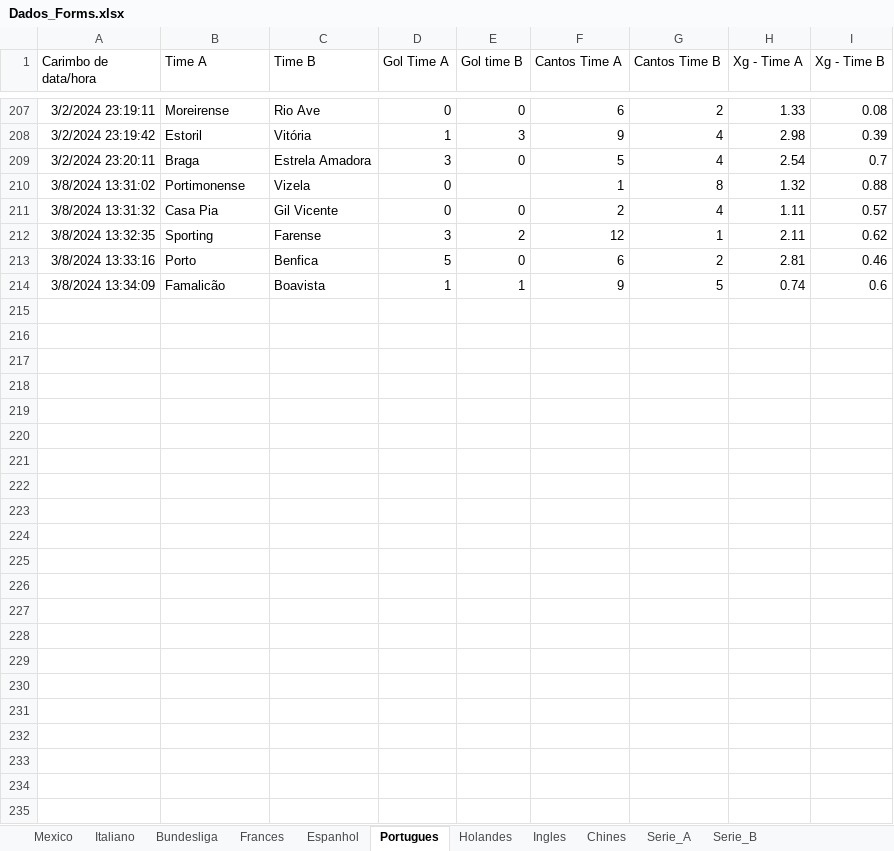
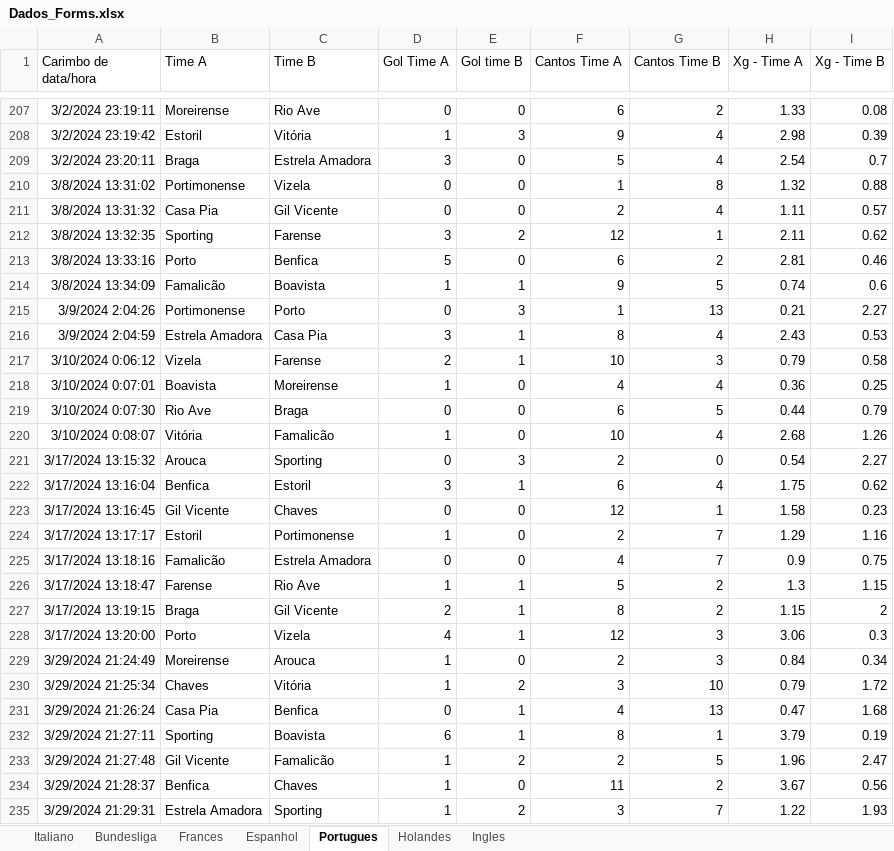
Before and after one commit to marcoscerqueira2603/pagina_apostas, an Excel workbook: Dados_Forms.xlsx, sheet Portugues, drawn as a sheet; only a part is shown, gaps mark what is left out; values as stored, in another font and other column widths than the file's, no borders; charts and pictures not drawn; the diff names each change by its address in the sheet, - before the commit and + after, or states it on an @@ line.

```diff
--- a/Dados_Forms.xlsx (sheet Portugues)
+++ b/Dados_Forms.xlsx (sheet Portugues)
-sheet tab: Mexico
-sheet tab: Chines
-sheet tab: Serie_A
-sheet tab: Serie_B
-E210 (Gol time B): (empty)
+E210 (Gol time B): 0
+row 215: 3/9/2024 2:04:26 | Portimonense | Porto | 0 | 3 | 1 | 13 | 0.21 | 2.27
+row 216: 3/9/2024 2:04:59 | Estrela Amadora | Casa Pia | 3 | 1 | 8 | 4 | 2.43 | 0.53
+row 217: 3/10/2024 0:06:12 | Vizela | Farense | 2 | 1 | 10 | 3 | 0.79 | 0.58
+row 218: 3/10/2024 0:07:01 | Boavista | Moreirense | 1 | 0 | 4 | 4 | 0.36 | 0.25
+row 219: 3/10/2024 0:07:30 | Rio Ave | Braga | 0 | 0 | 6 | 5 | 0.44 | 0.79
+row 220: 3/10/2024 0:08:07 | Vitória | Famalicão | 1 | 0 | 10 | 4 | 2.68 | 1.26
+row 221: 3/17/2024 13:15:32 | Arouca | Sporting | 0 | 3 | 2 | 0 | 0.54 | 2.27
+row 222: 3/17/2024 13:16:04 | Benfica | Estoril | 3 | 1 | 6 | 4 | 1.75 | 0.62
+row 223: 3/17/2024 13:16:45 | Gil Vicente | Chaves | 0 | 0 | 12 | 1 | 1.58 | 0.23
+row 224: 3/17/2024 13:17:17 | Estoril | Portimonense | 1 | 0 | 2 | 7 | 1.29 | 1.16
+row 225: 3/17/2024 13:18:16 | Famalicão | Estrela Amadora | 0 | 0 | 4 | 7 | 0.9 | 0.75
+row 226: 3/17/2024 13:18:47 | Farense | Rio Ave | 1 | 1 | 5 | 2 | 1.3 | 1.15
+row 227: 3/17/2024 13:19:15 | Braga | Gil Vicente | 2 | 1 | 8 | 2 | 1.15 | 2
+row 228: 3/17/2024 13:20:00 | Porto | Vizela | 4 | 1 | 12 | 3 | 3.06 | 0.3
+row 229: 3/29/2024 21:24:49 | Moreirense | Arouca | 1 | 0 | 2 | 3 | 0.84 | 0.34
+row 230: 3/29/2024 21:25:34 | Chaves | Vitória | 1 | 2 | 3 | 10 | 0.79 | 1.72
+row 231: 3/29/2024 21:26:24 | Casa Pia | Benfica | 0 | 1 | 4 | 13 | 0.47 | 1.68
+row 232: 3/29/2024 21:27:11 | Sporting | Boavista | 6 | 1 | 8 | 1 | 3.79 | 0.19
+row 233: 3/29/2024 21:27:48 | Gil Vicente | Famalicão | 1 | 2 | 2 | 5 | 1.96 | 2.47
+row 234: 3/29/2024 21:28:37 | Benfica | Chaves | 1 | 0 | 11 | 2 | 3.67 | 0.56
+row 235: 3/29/2024 21:29:31 | Estrela Amadora | Sporting | 1 | 2 | 3 | 7 | 1.22 | 1.93
```
Also changed, not shown: sheet Italiano, sheet Holandes, sheet Espanhol, sheet Frances, sheet Bundesliga, sheet Ingles, charts or pictures, espanhol.xlsx, frances.xlsx, 5 other files.
